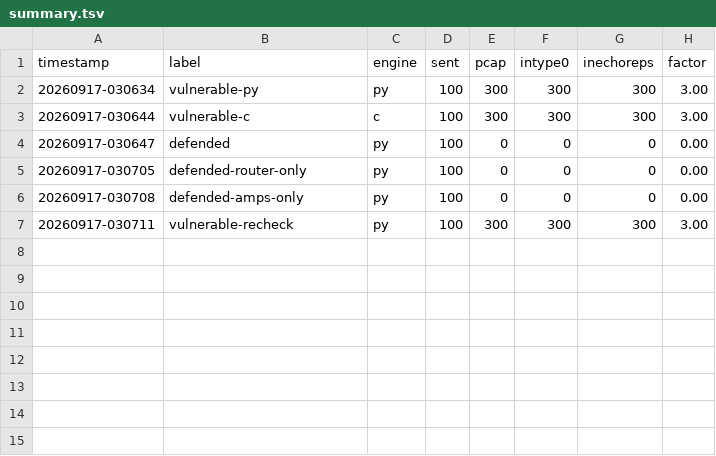
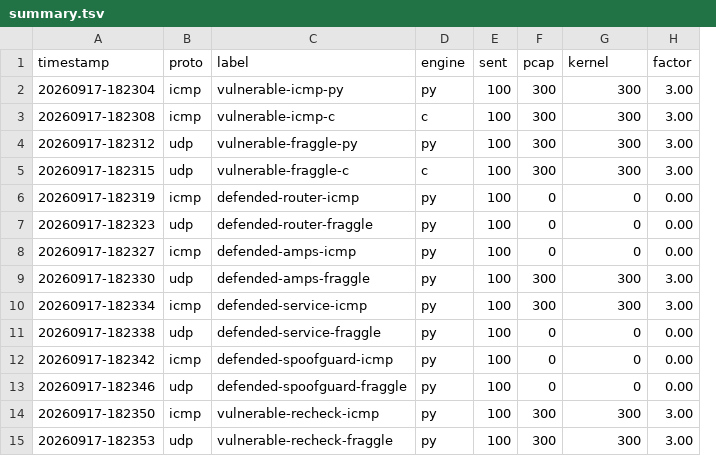
Before and after one commit to sadman-xo/smurf-attack-lab, a TSV file: lab/results/summary.tsv, drawn as a sheet; removed rows and columns are numbered as before the commit, all else as after; the diff names each change by its address in the sheet, - before the commit and + after, or states it on an @@ line.

```diff
--- a/lab/results/summary.tsv
+++ b/lab/results/summary.tsv
+column B (proto), rows 2-3: icmp | icmp; rows 6-8: icmp | udp | icmp; row 14: icmp
-column F (intype0), rows 2-7: 300 | 300 | 0 | 0 | 0 | 300
-G1: inechoreps
+G1: kernel
-A2 (timestamp): 20260917-030634
+A2 (timestamp): 20260917-182304
-C2 (label): vulnerable-py
+C2 (label): vulnerable-icmp-py
-A3 (timestamp): 20260917-030644
+A3 (timestamp): 20260917-182308
-C3 (label): vulnerable-c
+C3 (label): vulnerable-icmp-c
+row 4: 20260917-182312 | udp | vulnerable-fraggle-py | py | 100 | 300 | 300 | 3.00
+row 5: 20260917-182315 | udp | vulnerable-fraggle-c | c | 100 | 300 | 300 | 3.00
-A6 (timestamp): 20260917-030647
+A6 (timestamp): 20260917-182319
-C6 (label): defended
+C6 (label): defended-router-icmp
-A7 (timestamp): 20260917-030705
+A7 (timestamp): 20260917-182323
-C7 (label): defended-router-only
+C7 (label): defended-router-fraggle
-A8 (timestamp): 20260917-030708
+A8 (timestamp): 20260917-182327
-C8 (label): defended-amps-only
+C8 (label): defended-amps-icmp
+row 9: 20260917-182330 | udp | defended-amps-fraggle | py | 100 | 300 | 300 | 3.00
+row 10: 20260917-182334 | icmp | defended-service-icmp | py | 100 | 300 | 300 | 3.00
+row 11: 20260917-182338 | udp | defended-service-fraggle | py | 100 | 0 | 0 | 0.00
+row 12: 20260917-182342 | icmp | defended-spoofguard-icmp | py | 100 | 0 | 0 | 0.00
+row 13: 20260917-182346 | udp | defended-spoofguard-fraggle | py | 100 | 0 | 0 | 0.00
-A14 (timestamp): 20260917-030711
+A14 (timestamp): 20260917-182350
-C14 (label): vulnerable-recheck
+C14 (label): vulnerable-recheck-icmp
+row 15: 20260917-182353 | udp | vulnerable-recheck-fraggle | py | 100 | 300 | 300 | 3.00
```
Also changed, not shown: 34 other files.
